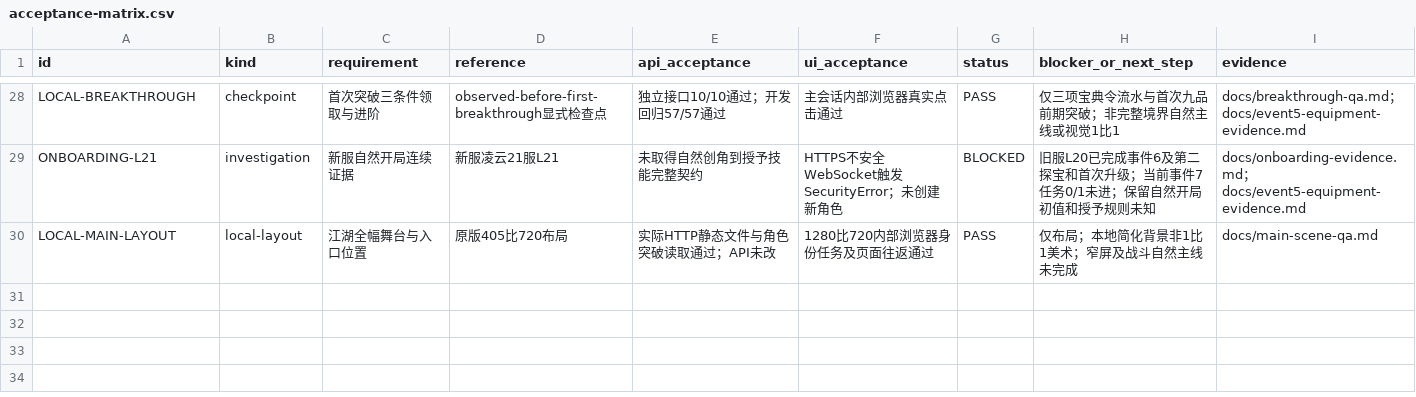
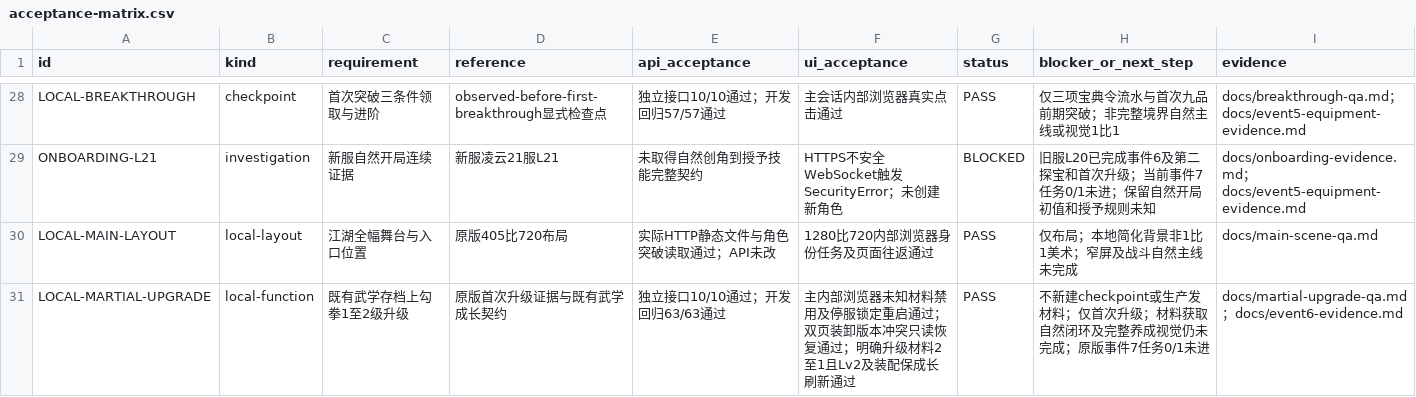
Before and after one commit to linGuangFeng/game-zizaijianghu, a CSV file: docs/acceptance-matrix.csv, drawn as a sheet; only a part is shown, gaps mark what is left out.

Commit message:
Persist first uppercut upgrade alongside existing martial state

```diff
--- a/docs/acceptance-matrix.csv
+++ b/docs/acceptance-matrix.csv
@@ -30 +30,2 @@ ONBOARDING-L21,investigation,新服自然开局连续证据,新服凌云21服L21
 LOCAL-MAIN-LAYOUT,local-layout,江湖全幅舞台与入口位置,原版405比720布局,实际HTTP静态文件与角色突破读取通过；API未改,1280比720内部浏览器身份任务及页面往返通过,PASS,仅布局；本地简化背景非1比1美术；窄屏及战斗自然主线未完成,docs/main-scene-qa.md
+LOCAL-MARTIAL-UPGRADE,local-function,既有武学存档上勾拳1至2级升级,原版首次升级证据与既有武学成长契约,独立接口10/10通过；开发回归63/63通过,主内部浏览器未知材料禁用及停服锁定重启通过；双页装卸版本冲突只读恢复通过；明确升级材料2至1且Lv2及装配保成长刷新通过,PASS,不新建checkpoint或生产发材料；仅首次升级；材料获取自然闭环及完整养成视觉仍未完成；原版事件7任务0/1未进,docs/martial-upgrade-qa.md；docs/event6-evidence.md
```
Also changed, not shown: docs/task-board.csv, 17 other files.
